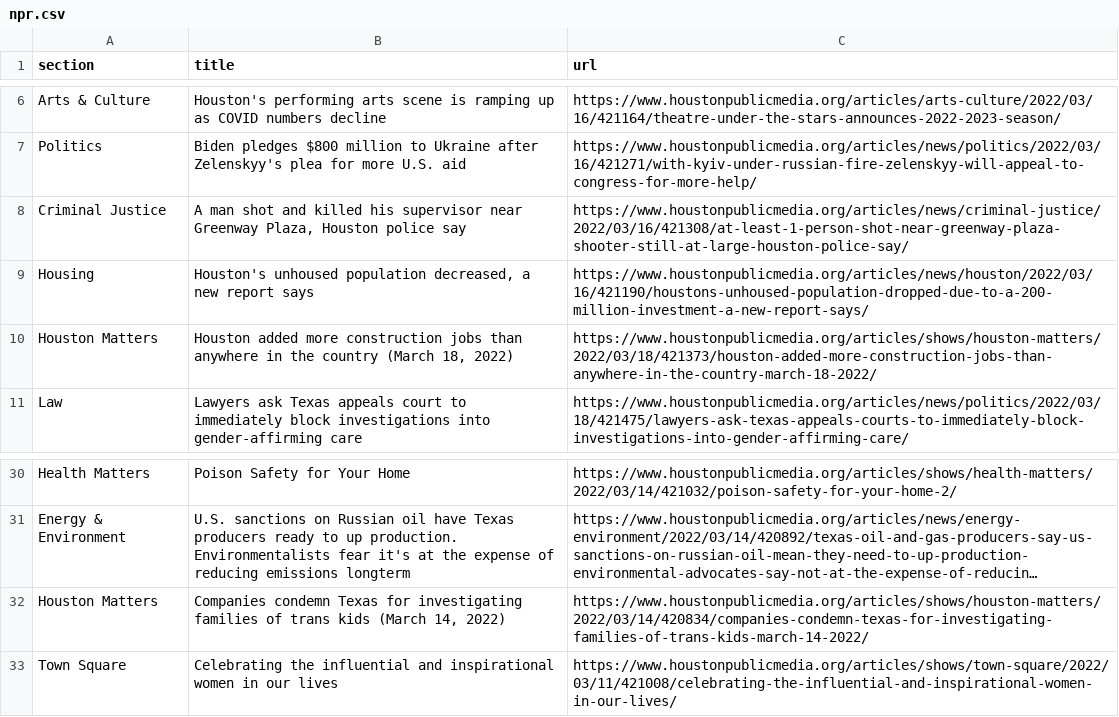
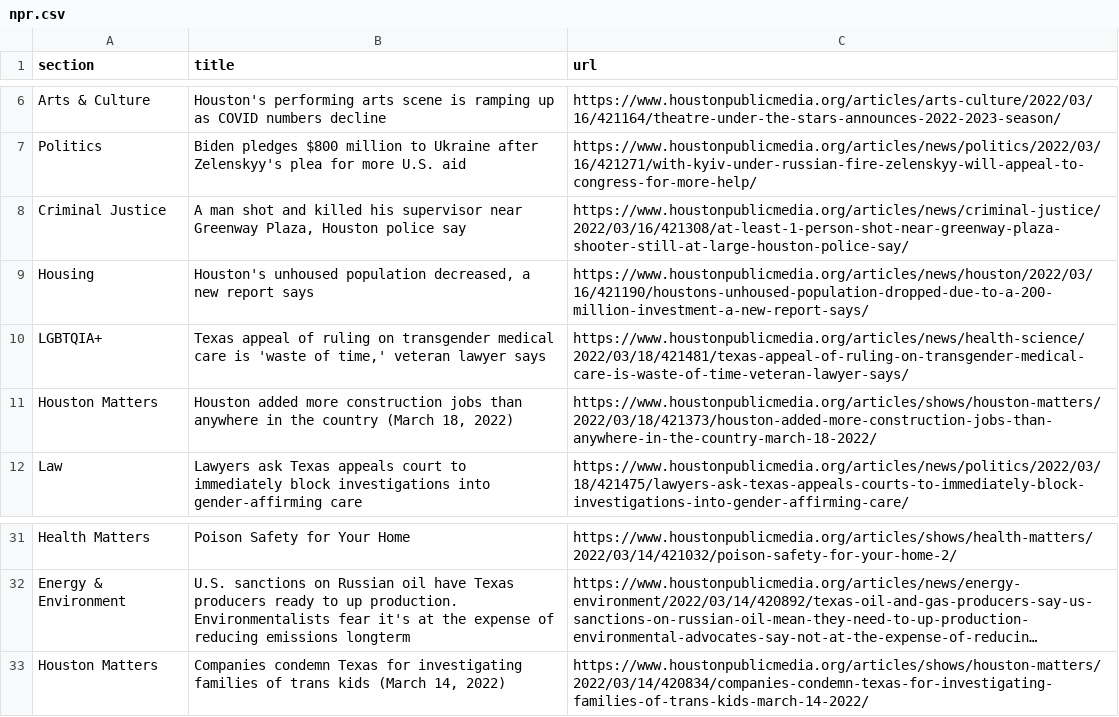
Before and after one commit to srjouppi/auto-scraper, a CSV file: npr.csv, drawn as a sheet; only a part is shown, gaps mark what is left out; long unchanged cells end in …; removed rows and columns are numbered as before the commit, all else as after; the diff names each change by its address in the sheet, - before the commit and + after, or states it on an @@ line.

```diff
--- a/npr.csv
+++ b/npr.csv
+row 10: LGBTQIA+ | Texas appeal of ruling on transgender medical care is 'waste of time,' veteran lawyer says | https://www.houstonpublicmedia.org/articles/news/health-science/2022/03/18/421481/texas-appeal-of-ruling-on-transgender-medical-care-is-waste-of-time-veteran-lawyer-says/
-row 33: Town Square | Celebrating the influential and inspirational women in our lives | https://www.houstonpublicmedia.org/articles/shows/town-square/2022/03/11/421008/celebrating-the-influential-and-inspirational-women-in-our-lives/
```
